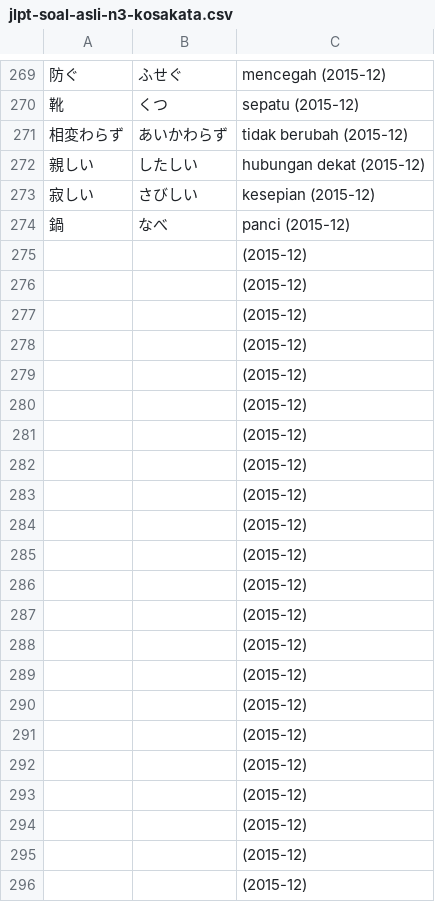
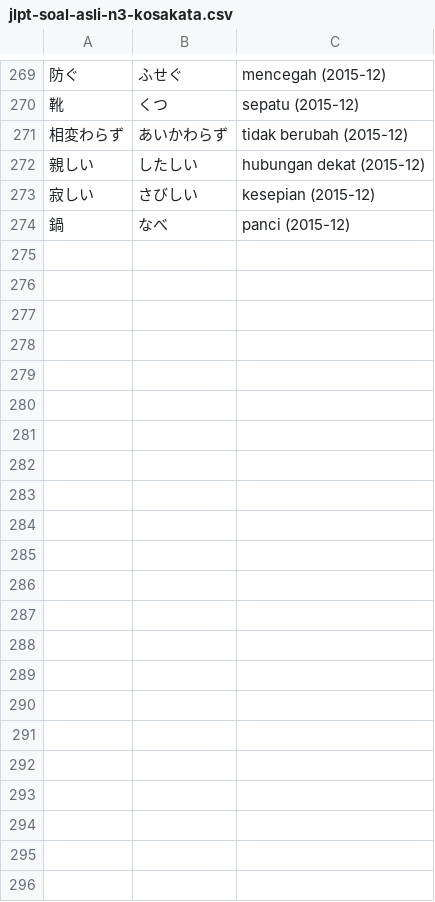
Before and after one commit to moemoe89/simple-quizify, a CSV file: jlpt-soal-asli-n3-kosakata.csv, drawn as a sheet; only a part is shown, gaps mark what is left out; the diff names each change by its address in the sheet, - before the commit and + after, or states it on an @@ line.

Commit message:
feat: add vocab jlpt n3 2015-12

```diff
--- a/jlpt-soal-asli-n3-kosakata.csv
+++ b/jlpt-soal-asli-n3-kosakata.csv
-row 275:  |  | (2015-12)
-row 276:  |  | (2015-12)
-row 277:  |  | (2015-12)
-row 278:  |  | (2015-12)
-row 279:  |  | (2015-12)
-row 280:  |  | (2015-12)
-row 281:  |  | (2015-12)
-row 282:  |  | (2015-12)
-row 283:  |  | (2015-12)
-row 284:  |  | (2015-12)
-row 285:  |  | (2015-12)
-row 286:  |  | (2015-12)
-row 287:  |  | (2015-12)
-row 288:  |  | (2015-12)
-row 289:  |  | (2015-12)
-row 290:  |  | (2015-12)
-row 291:  |  | (2015-12)
-row 292:  |  | (2015-12)
-row 293:  |  | (2015-12)
-row 294:  |  | (2015-12)
-row 295:  |  | (2015-12)
-row 296:  |  | (2015-12)
```
